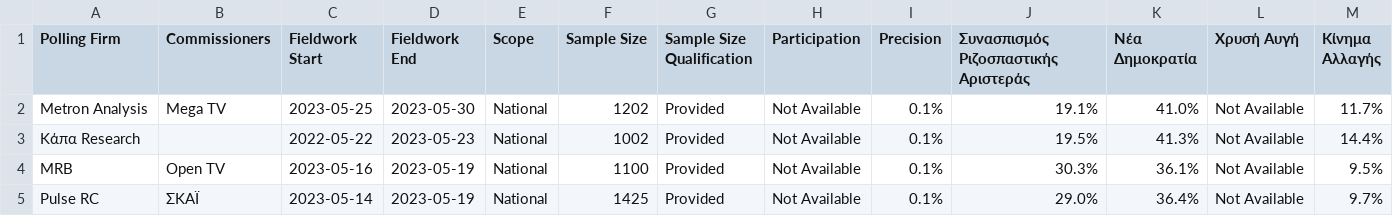
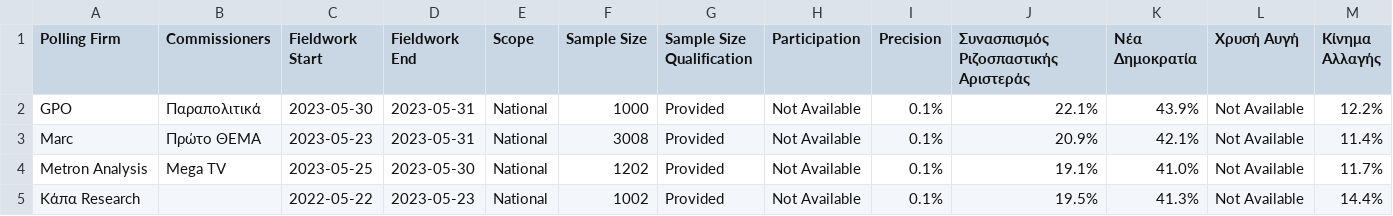
Before and after one commit to michalskop/europeelects, a CSV file: data_original/gr.csv, drawn as a sheet; only a part is shown; the shorter side is filled out with more unchanged rows; rows hold the shown columns only; the diff names each change by its address in the sheet, - before the commit and + after, or states it on an @@ line.

```diff
--- a/data_original/gr.csv
+++ b/data_original/gr.csv
+row 2: GPO | Παραπολιτικά | 2023-05-30 | 2023-05-31 | National | 1000 | Provided | Not Available | 0.1% | 22.1% | 43.9% | Not Available | 12.2%
+row 3: Marc | Πρώτο ΘΕΜΑ | 2023-05-23 | 2023-05-31 | National | 3008 | Provided | Not Available | 0.1% | 20.9% | 42.1% | Not Available | 11.4%
```
